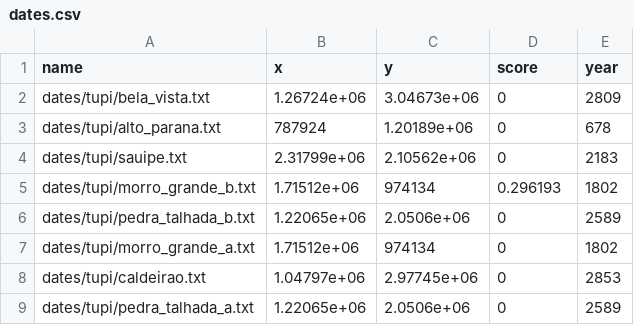
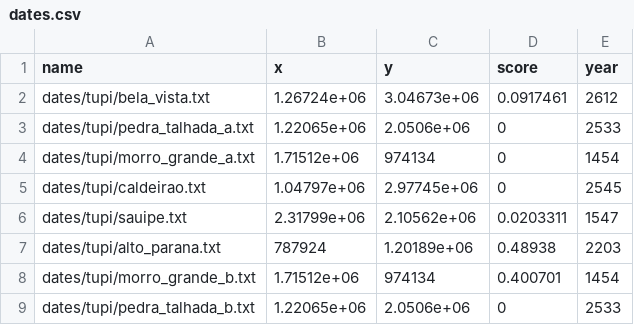
Before and after one commit to jgregoriods/expand-cpp, a CSV file: output/dates.csv, drawn as a sheet.

```diff
--- a/output/dates.csv
+++ b/output/dates.csv
@@ -1,9 +1,9 @@
 name,x,y,score,year
-dates/tupi/bela_vista.txt, 1.26724e+06, 3.04673e+06, 0, 2809
-dates/tupi/alto_parana.txt, 787924, 1.20189e+06, 0, 678
-dates/tupi/sauipe.txt, 2.31799e+06, 2.10562e+06, 0, 2183
-dates/tupi/morro_grande_b.txt, 1.71512e+06, 974134, 0.296193, 1802
-dates/tupi/pedra_talhada_b.txt, 1.22065e+06, 2.0506e+06, 0, 2589
-dates/tupi/morro_grande_a.txt, 1.71512e+06, 974134, 0, 1802
-dates/tupi/caldeirao.txt, 1.04797e+06, 2.97745e+06, 0, 2853
-dates/tupi/pedra_talhada_a.txt, 1.22065e+06, 2.0506e+06, 0, 2589
+dates/tupi/bela_vista.txt, 1.26724e+06, 3.04673e+06, 0.0917461, 2612
+dates/tupi/pedra_talhada_a.txt, 1.22065e+06, 2.0506e+06, 0, 2533
+dates/tupi/morro_grande_a.txt, 1.71512e+06, 974134, 0, 1454
+dates/tupi/caldeirao.txt, 1.04797e+06, 2.97745e+06, 0, 2545
+dates/tupi/sauipe.txt, 2.31799e+06, 2.10562e+06, 0.0203311, 1547
+dates/tupi/alto_parana.txt, 787924, 1.20189e+06, 0.48938, 2203
+dates/tupi/morro_grande_b.txt, 1.71512e+06, 974134, 0.400701, 1454
+dates/tupi/pedra_talhada_b.txt, 1.22065e+06, 2.0506e+06, 0, 2533
```
Also changed, not shown: res1610134138.csv, 7 other files.
